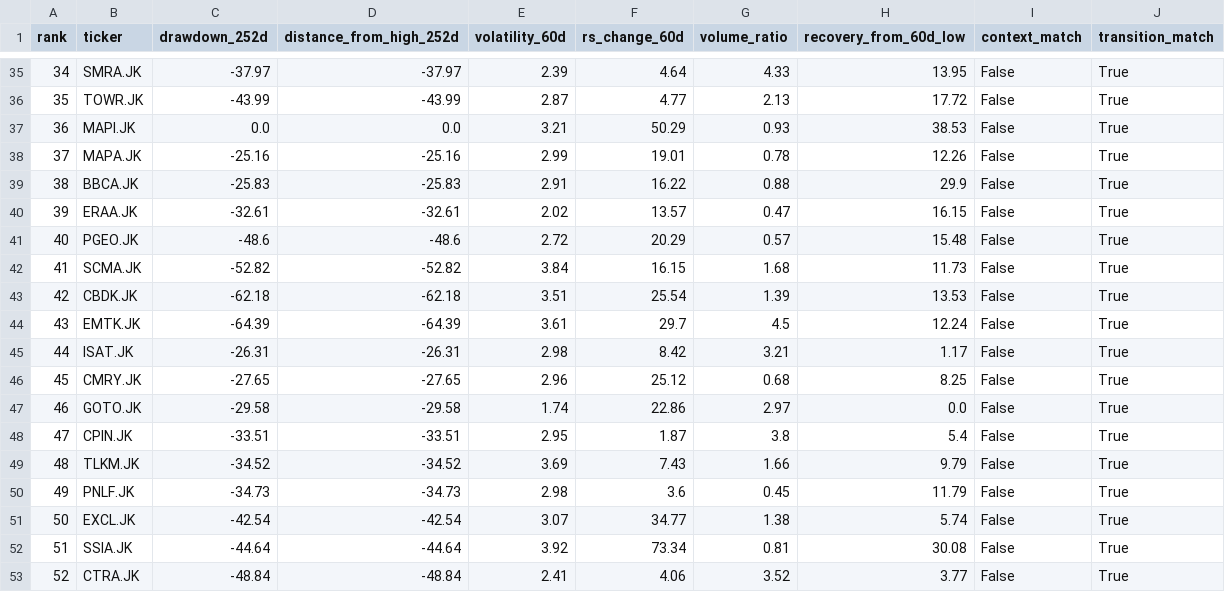
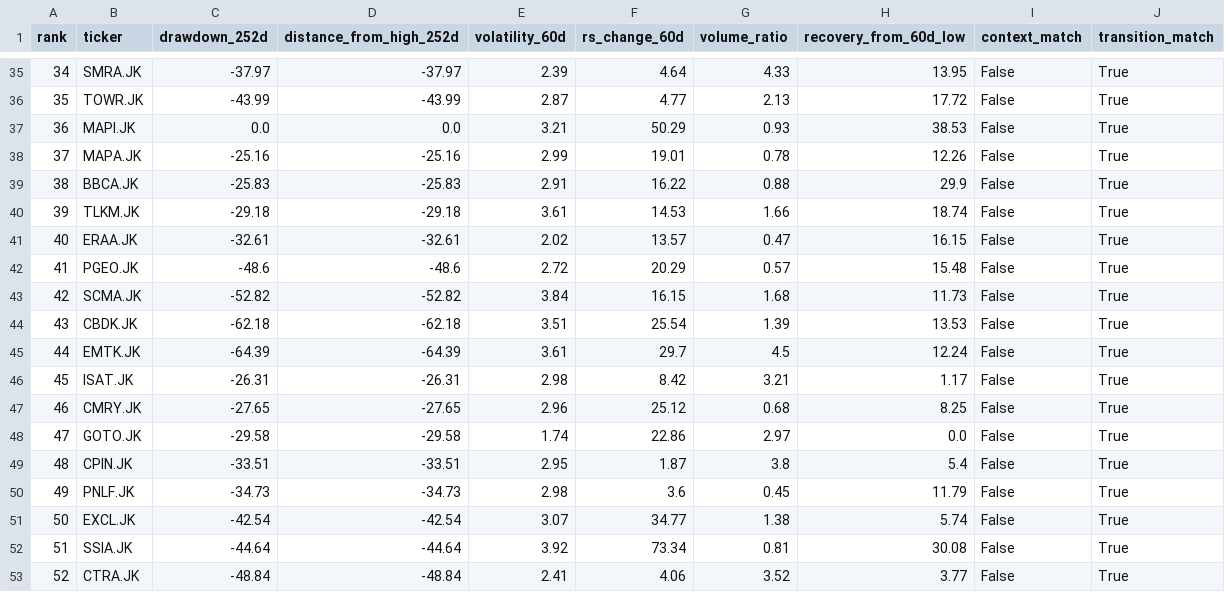
Before and after one commit to InitialJawa/indonesia-stock-intelligence, a CSV file: data/current/turnaround_latest.csv, drawn as a sheet; only a part is shown, gaps mark what is left out; removed rows and columns are numbered as before the commit, all else as after; the diff names each change by its address in the sheet, - before the commit and + after, or states it on an @@ line.

```diff
--- a/data/current/turnaround_latest.csv
+++ b/data/current/turnaround_latest.csv
+row 40: 39 | TLKM.JK | -29.18 | -29.18 | 3.61 | 14.53 | 1.66 | 18.74 | False | True
@@ column A (rank) renumbered between rows 41 and 49 @@
-row 49: 48 | TLKM.JK | -34.52 | -34.52 | 3.69 | 7.43 | 1.66 | 9.79 | False | True
```
Also changed, not shown: data/current/exit_watchlist_latest.csv, 11 other files.
